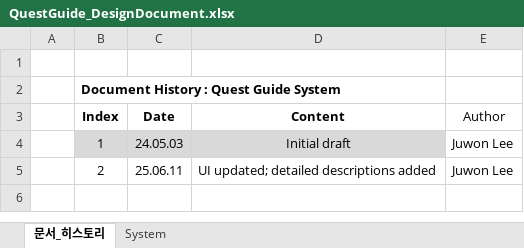
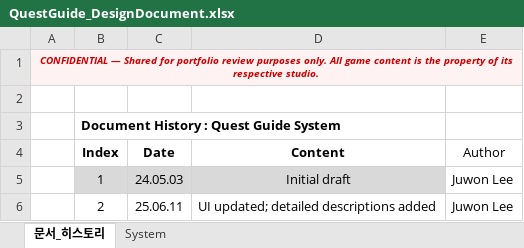
Before and after one commit to Atopos-Game/Portfolio, an Excel workbook: docs/QuestGuide_DesignDocument.xlsx, sheet 문서_히스토리, drawn as a sheet; values as stored, in another font and other column widths than the file's, no borders; the diff names each change by its address in the sheet, - before the commit and + after, or states it on an @@ line.

Commit message:
Add IP protection: CONFIDENTIAL watermarks, data masking, image redaction
- All 43 sheets across 7 XLSX files: CONFIDENTIAL header added
- 2,284 balance/reward data cells masked in SeasonPass, Exploration, Records
- 358 design images blurred + CONFIDENTIAL watermark overlay
- Protects unreleased game IP while maintaining portfolio structure

```diff
--- a/docs/QuestGuide_DesignDocument.xlsx (sheet 문서_히스토리)
+++ b/docs/QuestGuide_DesignDocument.xlsx (sheet 문서_히스토리)
+row 1: CONFIDENTIAL — Shared for portfolio review purposes only. All game content is the property of its respective studio.
```
Also changed, not shown: sheet System, charts or pictures, docs/ExplorationMissions_DesignDocument.xlsx, 1 other file.
